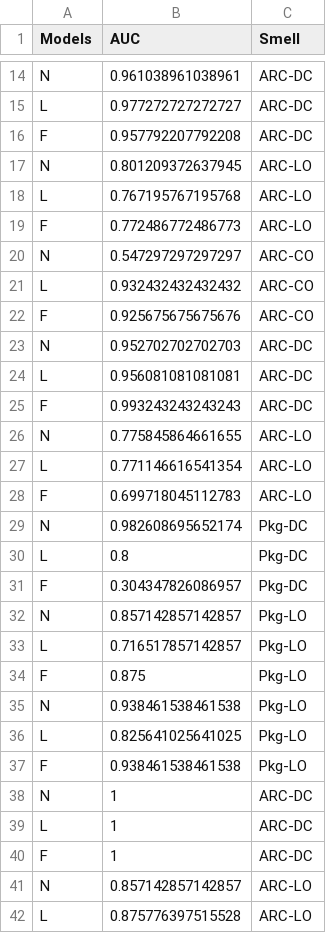
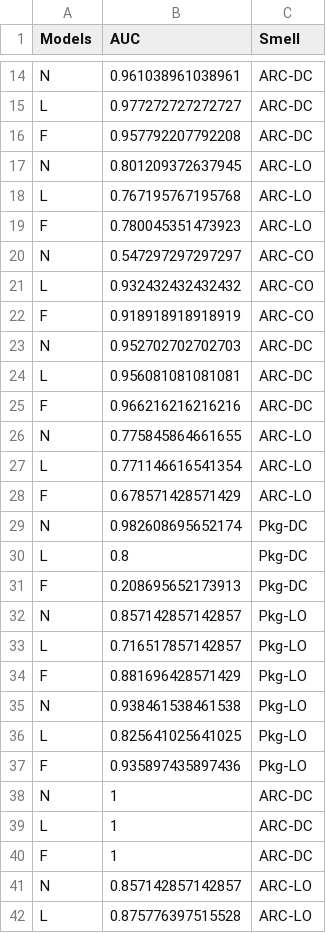
Before and after one commit to jgarci40/arch-prediction-tools, a CSV file: Plots/SmellEmergence.csv, drawn as a sheet; only a part is shown, gaps mark what is left out; the diff covers the shown part only.

```diff
--- a/Plots/SmellEmergence.csv
+++ b/Plots/SmellEmergence.csv
@@ -18,21 +18,21 @@ N,0.801209372637945,ARC-LO
 L,0.767195767195768,ARC-LO
-F,0.772486772486773,ARC-LO
+F,0.780045351473923,ARC-LO
 N,0.547297297297297,ARC-CO
 L,0.932432432432432,ARC-CO
-F,0.925675675675676,ARC-CO
+F,0.918918918918919,ARC-CO
 N,0.952702702702703,ARC-DC
 L,0.956081081081081,ARC-DC
-F,0.993243243243243,ARC-DC
+F,0.966216216216216,ARC-DC
 N,0.775845864661655,ARC-LO
 L,0.771146616541354,ARC-LO
-F,0.699718045112783,ARC-LO
+F,0.678571428571429,ARC-LO
 N,0.982608695652174,Pkg-DC
 L,0.8,Pkg-DC
-F,0.304347826086957,Pkg-DC
+F,0.208695652173913,Pkg-DC
 N,0.857142857142857,Pkg-LO
 L,0.716517857142857,Pkg-LO
-F,0.875,Pkg-LO
+F,0.881696428571429,Pkg-LO
 N,0.938461538461538,Pkg-LO
 L,0.825641025641025,Pkg-LO
-F,0.938461538461538,Pkg-LO
+F,0.935897435897436,Pkg-LO
 N,1,ARC-DC
```
Also changed, not shown: 3 added rows and 14 edited cells elsewhere in this file, 2 other files.
